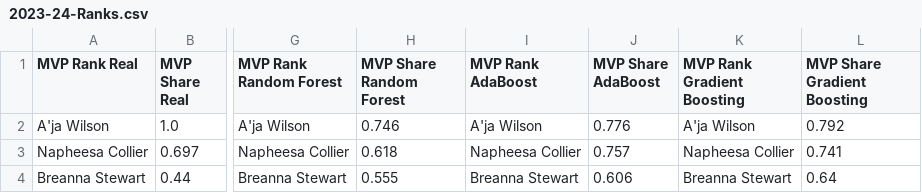
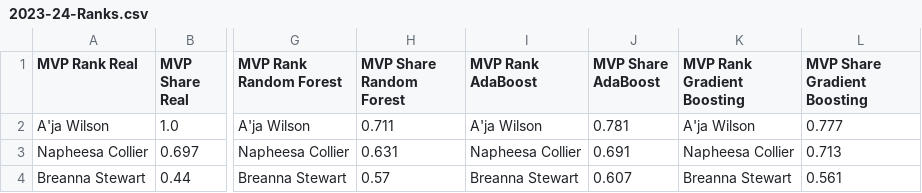
Before and after one commit to Ivan-Garcia-S/WNBA-MVP-Predictor, a CSV file: Test 6/One Season/2023-24-Ranks.csv, drawn as a sheet; only a part is shown, gaps mark what is left out; the diff names each change by its address in the sheet, - before the commit and + after, or states it on an @@ line.

```diff
--- a/Test 6/One Season/2023-24-Ranks.csv
+++ b/Test 6/One Season/2023-24-Ranks.csv
-H2 (MVP Share Random Forest): 0.746
+H2 (MVP Share Random Forest): 0.711
-J2 (MVP Share AdaBoost): 0.776
+J2 (MVP Share AdaBoost): 0.781
-L2 (MVP Share Gradient Boosting): 0.792
+L2 (MVP Share Gradient Boosting): 0.777
-H3 (MVP Share Random Forest): 0.618
+H3 (MVP Share Random Forest): 0.631
-J3 (MVP Share AdaBoost): 0.757
+J3 (MVP Share AdaBoost): 0.691
-L3 (MVP Share Gradient Boosting): 0.741
+L3 (MVP Share Gradient Boosting): 0.713
-H4 (MVP Share Random Forest): 0.555
+H4 (MVP Share Random Forest): 0.57
-J4 (MVP Share AdaBoost): 0.606
+J4 (MVP Share AdaBoost): 0.607
-L4 (MVP Share Gradient Boosting): 0.64
+L4 (MVP Share Gradient Boosting): 0.561
```
Also changed, not shown: Test 6/Multiple Seasons/2006-24-Ranks.csv, 7 other files.
